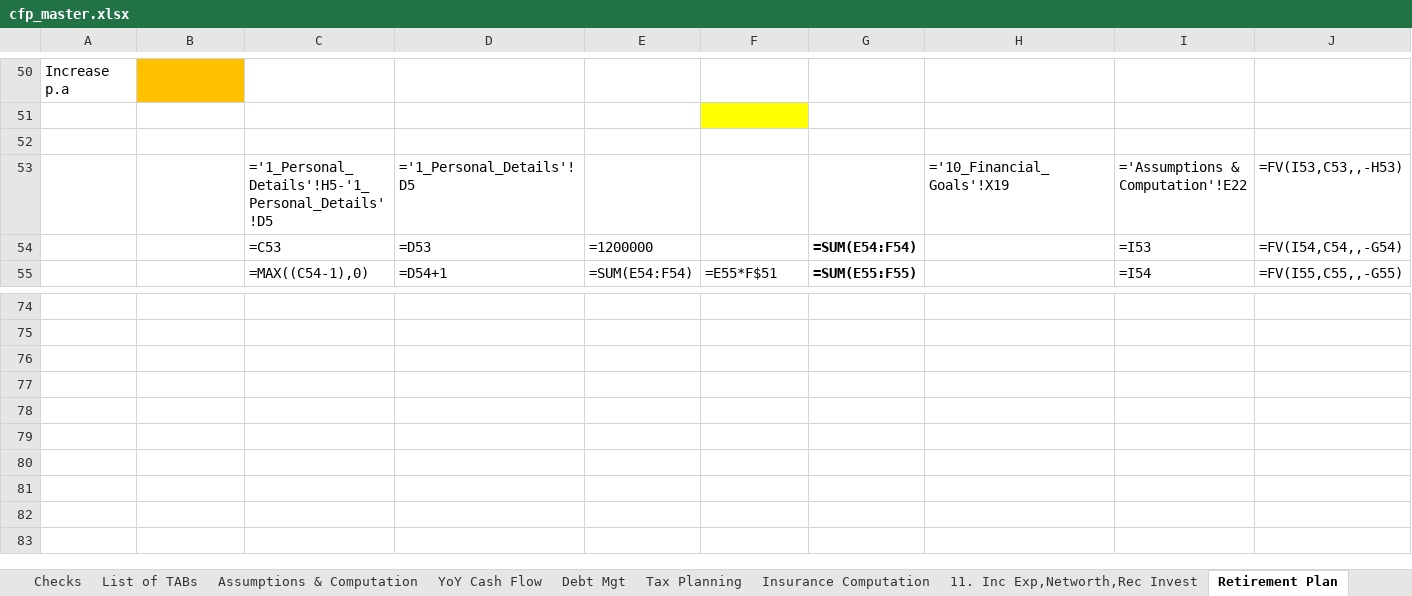
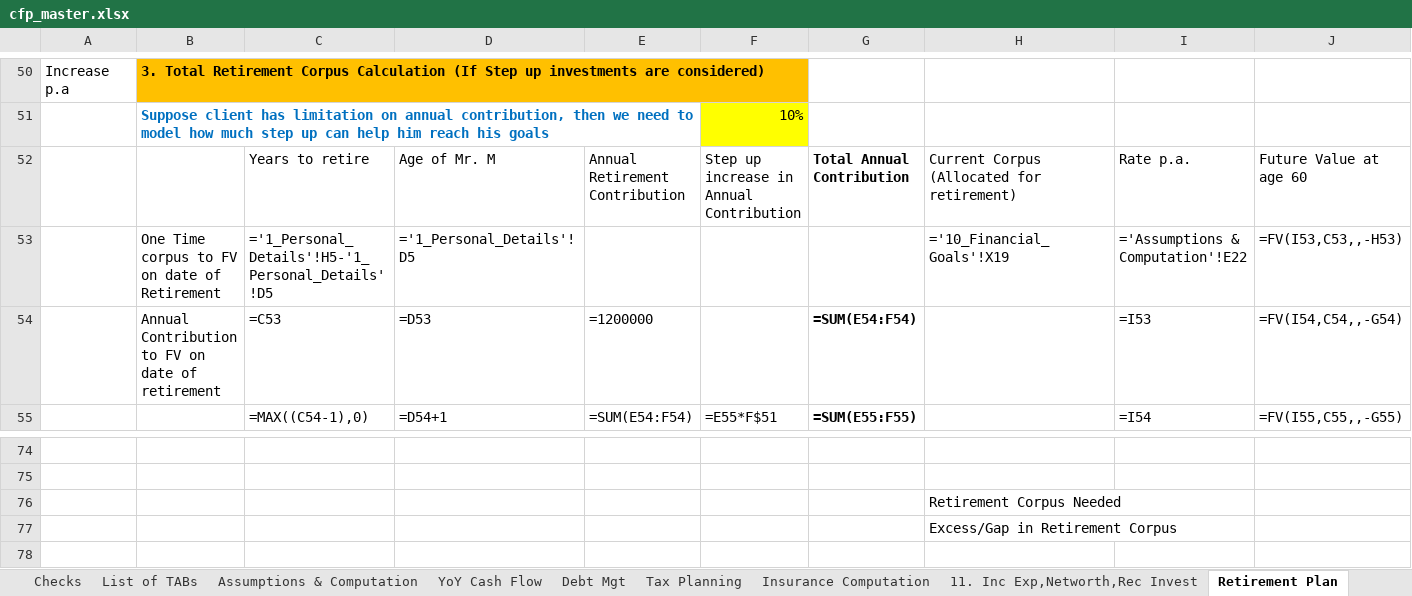
Before and after one commit to chittansh/stackwealth_planner, an Excel workbook: backend_py/stackwealth/excel_engine/master/cfp_master.xlsx, sheet Retirement Plan, drawn as a sheet; only a part is shown, gaps mark what is left out; the shorter side is filled out with more unchanged rows; values as stored, in another font and other column widths than the file's, no borders; formulas without a stored value are shown as written; rows hold the shown columns only; the diff covers the shown part only; the diff names each change by its address in the sheet, - before the commit and + after, or states it on an @@ line.

```diff
--- a/backend_py/stackwealth/excel_engine/master/cfp_master.xlsx (sheet Retirement Plan)
+++ b/backend_py/stackwealth/excel_engine/master/cfp_master.xlsx (sheet Retirement Plan)
-B50: (empty)
+B50: 3. Total Retirement Corpus Calculation (If Step up investments are considered)
-row 51: (empty)
+row 51:  | Suppose client has limitation on annual contribution, then we need to model how much step up can help him reach his goals |  |  |  | 10%
-row 52: (empty)
+row 52:  |  | Years to retire | Age of Mr. M | Annual Retirement Contribution | Step up increase in Annual Contribution | Total Annual Contribution | Current Corpus (Allocated for retirement) | Rate p.a. | Future Value at age 60
-B53: (empty)
+B53: One Time corpus to FV on date of Retirement
-B54: (empty)
+B54: Annual Contribution to FV on date of retirement
-H76: (empty)
+H76: Retirement Corpus Needed
-H77: (empty)
+H77: Excess/Gap in Retirement Corpus
```
Also changed, not shown: 70 added rows, 59 removed rows, 3 edited cells and cell formats elsewhere in this sheet, sheet YoY Cash Flow, 4 other files.
